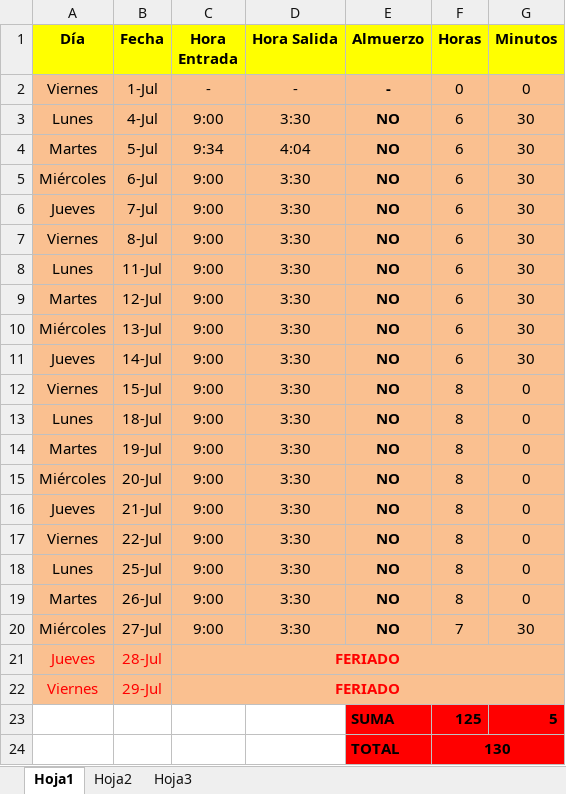
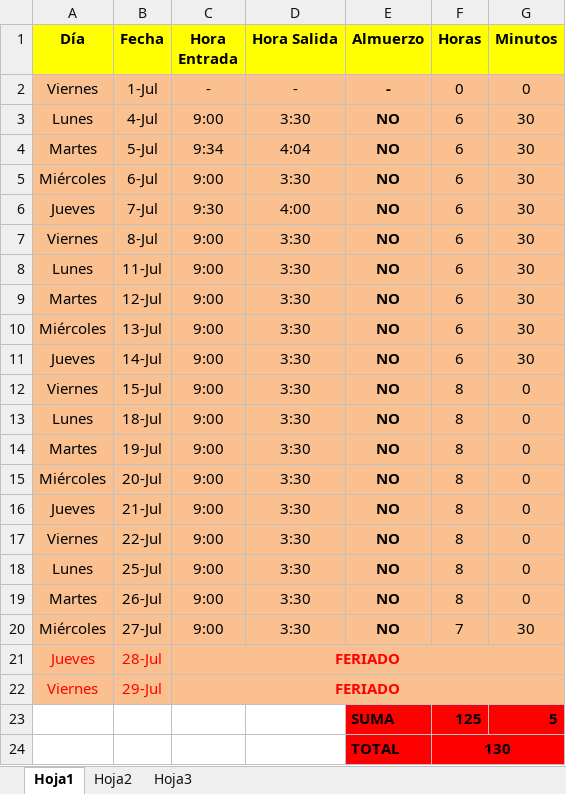
Before and after one commit to DeusDeus/tam-c, an Excel workbook: Horas/Julio.xlsx, sheet Hoja1, drawn as a sheet; values as stored, in another font and other column widths than the file's, no borders; the diff names each change by its address in the sheet, - before the commit and + after, or states it on an @@ line.

```diff
--- a/Horas/Julio.xlsx (sheet Hoja1)
+++ b/Horas/Julio.xlsx (sheet Hoja1)
-C6 (Hora Entrada): 9:00
+C6 (Hora Entrada): 9:30
-D6 (Hora Salida): 3:30
+D6 (Hora Salida): 4:00
```
